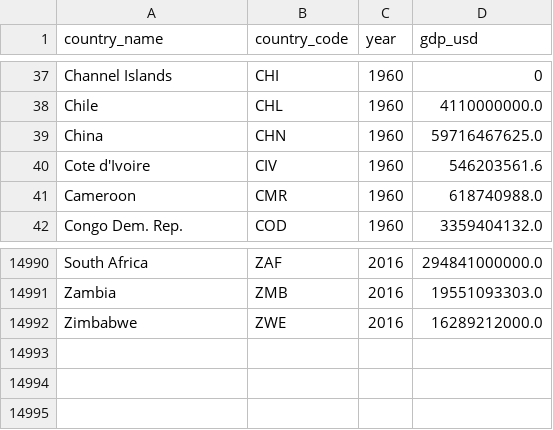
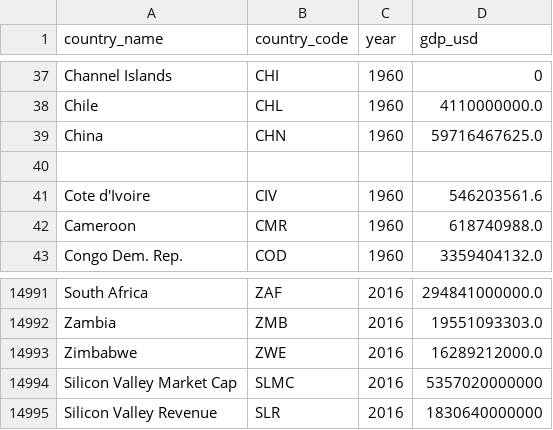
Before and after one commit to phattdoan/w209-final-project, a CSV file: data/world_gpd_pivoted.csv, drawn as a sheet; only a part is shown, gaps mark what is left out; the diff names each change by its address in the sheet, - before the commit and + after, or states it on an @@ line.

Commit message:
revised world_gdp and added company history

```diff
--- a/data/world_gpd_pivoted.csv
+++ b/data/world_gpd_pivoted.csv
+row 40: (empty)
+row 14994: Silicon Valley Market Cap | SLMC | 2016 | 5357020000000
+row 14995: Silicon Valley Revenue | SLR | 2016 | 1830640000000
```
Also changed, not shown: 9 other files.
